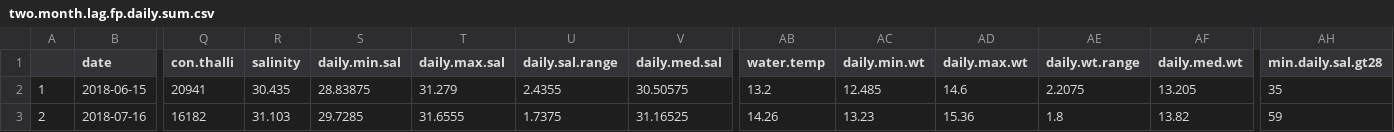
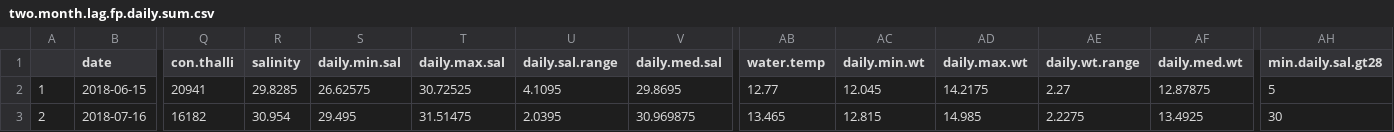
Before and after one commit to Cmwegener/thesis, a CSV file: data/environmental/daily_summaries/two_month_lag/two.month.lag.fp.daily.sum.csv, drawn as a sheet; only a part is shown, gaps mark what is left out; the diff covers the shown part only; the diff names each change by its address in the sheet, - before the commit and + after, or states it on an @@ line.

```diff
--- a/data/environmental/daily_summaries/two_month_lag/two.month.lag.fp.daily.sum.csv
+++ b/data/environmental/daily_summaries/two_month_lag/two.month.lag.fp.daily.sum.csv
-R2 (salinity): 30.435
+R2 (salinity): 29.8285
-S2 (daily.min.sal): 28.83875
+S2 (daily.min.sal): 26.62575
-T2 (daily.max.sal): 31.279
+T2 (daily.max.sal): 30.72525
-U2 (daily.sal.range): 2.4355
+U2 (daily.sal.range): 4.1095
-V2 (daily.med.sal): 30.50575
+V2 (daily.med.sal): 29.8695
-AB2 (water.temp): 13.2
+AB2 (water.temp): 12.77
-AC2 (daily.min.wt): 12.485
+AC2 (daily.min.wt): 12.045
-AD2 (daily.max.wt): 14.6
+AD2 (daily.max.wt): 14.2175
-AE2 (daily.wt.range): 2.2075
+AE2 (daily.wt.range): 2.27
-AF2 (daily.med.wt): 13.205
+AF2 (daily.med.wt): 12.87875
-AH2 (min.daily.sal.gt28): 35
+AH2 (min.daily.sal.gt28): 5
-R3 (salinity): 31.103
+R3 (salinity): 30.954
-S3 (daily.min.sal): 29.7285
+S3 (daily.min.sal): 29.495
-T3 (daily.max.sal): 31.6555
+T3 (daily.max.sal): 31.51475
-U3 (daily.sal.range): 1.7375
+U3 (daily.sal.range): 2.0395
-V3 (daily.med.sal): 31.16525
+V3 (daily.med.sal): 30.969875
-AB3 (water.temp): 14.26
+AB3 (water.temp): 13.465
-AC3 (daily.min.wt): 13.23
+AC3 (daily.min.wt): 12.815
-AD3 (daily.max.wt): 15.36
+AD3 (daily.max.wt): 14.985
-AE3 (daily.wt.range): 1.8
+AE3 (daily.wt.range): 2.2275
-AF3 (daily.med.wt): 13.82
+AF3 (daily.med.wt): 13.4925
-AH3 (min.daily.sal.gt28): 59
+AH3 (min.daily.sal.gt28): 30
```
Also changed, not shown: 146 edited cells elsewhere in this file, data/environmental/daily_summaries/two_month_lag/two.month.lag.cc.daily.sum.csv, data/environmental/daily_summaries/two_month_lag/two.month.lag.eos.daily.sum.csv, 1 other file.
